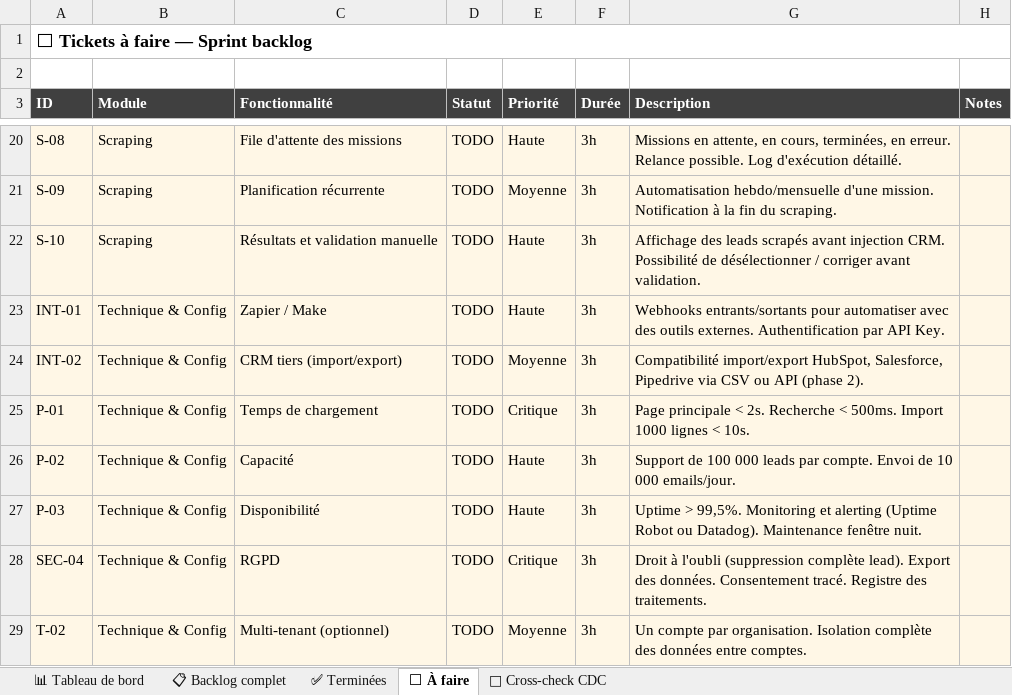
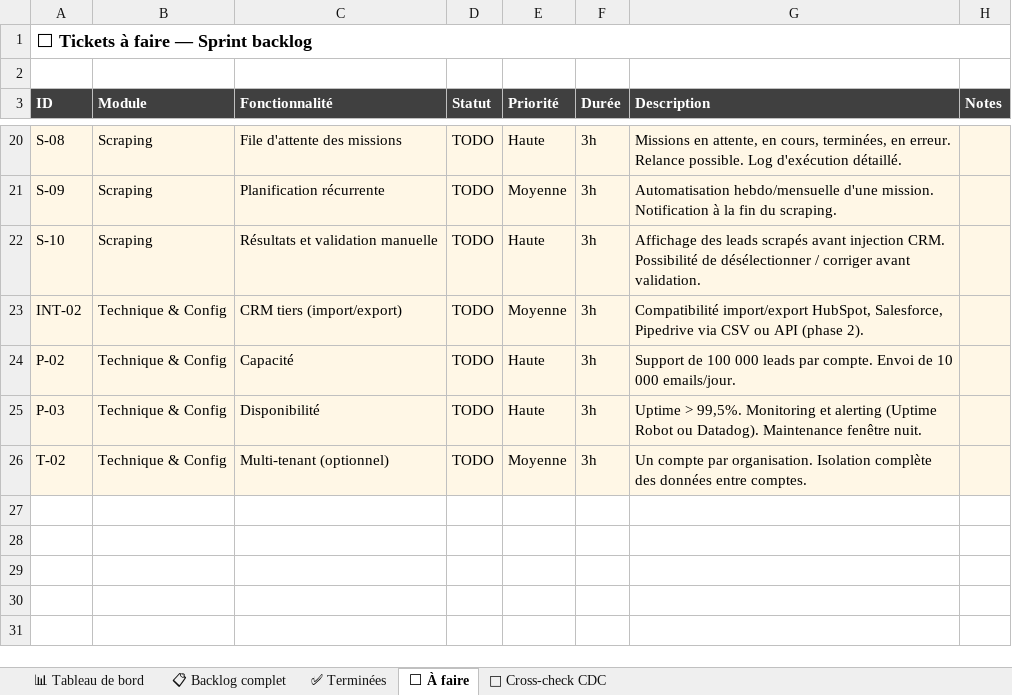
Before and after one commit to NyAndriaX/crm-lead-dashboard, an Excel workbook: docs/backlog/CRM_SUIVI_TICKETS_v2.xlsx, sheet ⬜ À faire, drawn as a sheet; only a part is shown, gaps mark what is left out; values as stored, in another font and other column widths than the file's, no borders; the diff names each change by its address in the sheet, - before the commit and + after, or states it on an @@ line.

```diff
--- a/docs/backlog/CRM_SUIVI_TICKETS_v2.xlsx (sheet ⬜ À faire)
+++ b/docs/backlog/CRM_SUIVI_TICKETS_v2.xlsx (sheet ⬜ À faire)
-row 23: INT-01 | Technique & Config | Zapier / Make | TODO | Haute | 3h | Webhooks entrants/sortants pour automatiser avec des outils externes. Authentification par API Key.
-row 25: P-01 | Technique & Config | Temps de chargement | TODO | Critique | 3h | Page principale < 2s. Recherche < 500ms. Import 1000 lignes < 10s.
-row 28: SEC-04 | Technique & Config | RGPD | TODO | Critique | 3h | Droit à l'oubli (suppression complète lead). Export des données. Consentement tracé. Registre des traitements.
```
Also changed, not shown: sheet ✅ Terminées, sheet 📋 Backlog complet, sheet 📊 Tableau de bord, 17 other files.
